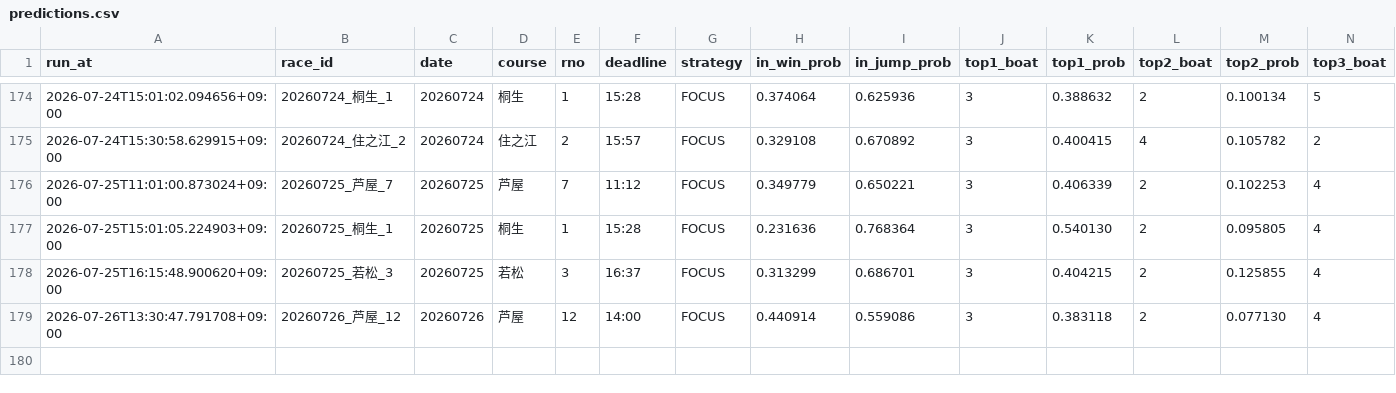
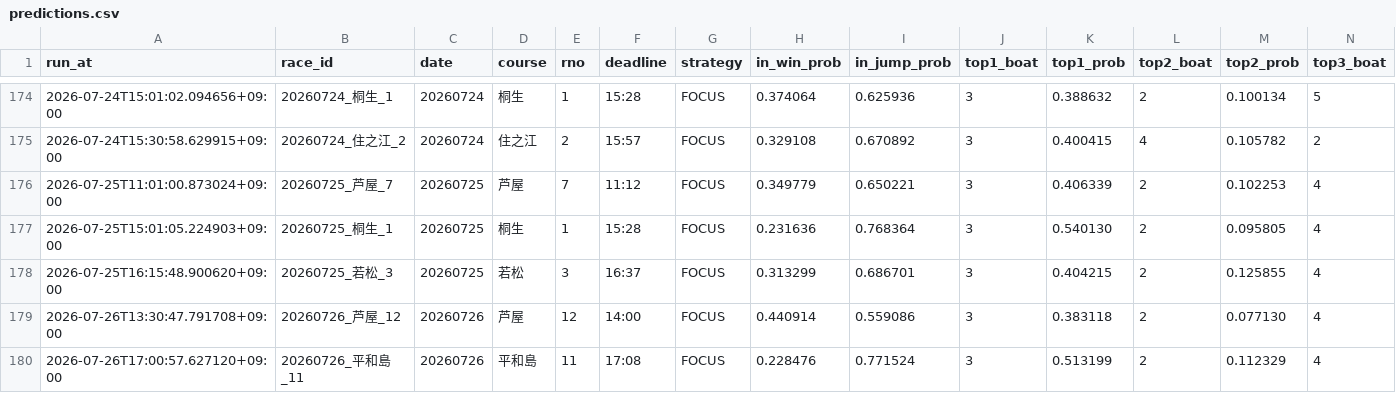
Before and after one commit to kibidanngo3/boatrace_bot, a CSV file: predictions.csv, drawn as a sheet; only a part is shown, gaps mark what is left out; rows hold the shown columns only; the diff names each change by its address in the sheet, - before the commit and + after, or states it on an @@ line.

```diff
--- a/predictions.csv
+++ b/predictions.csv
+row 180: 2026-07-26T17:00:57.627120+09:00 | 20260726_平和島_11 | 20260726 | 平和島 | 11 | 17:08 | FOCUS | 0.228476 | 0.771524 | 3 | 0.513199 | 2 | 0.112329 | 4
```
Also changed, not shown: 2 other files.
